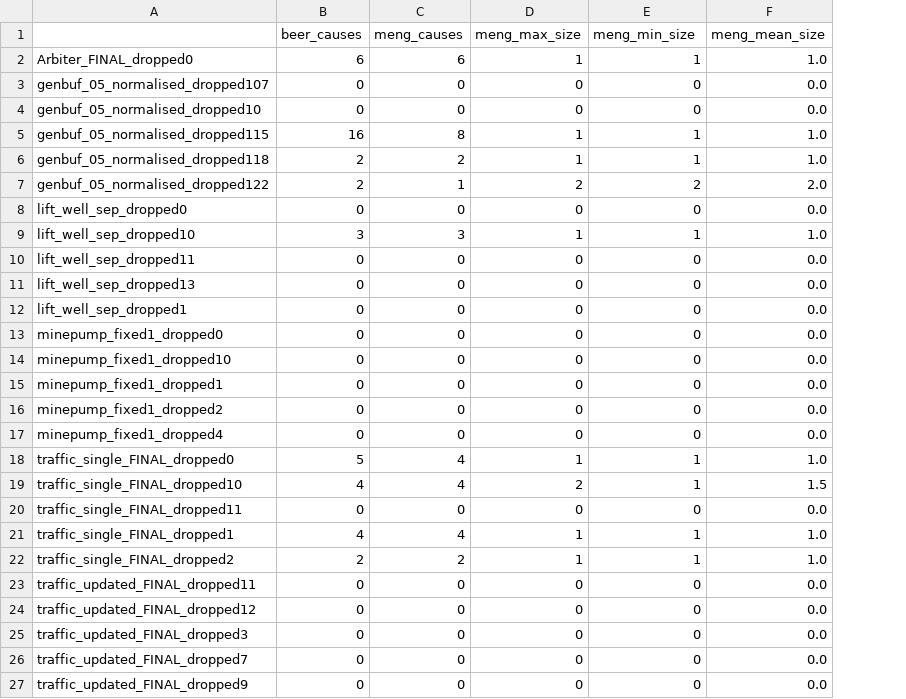
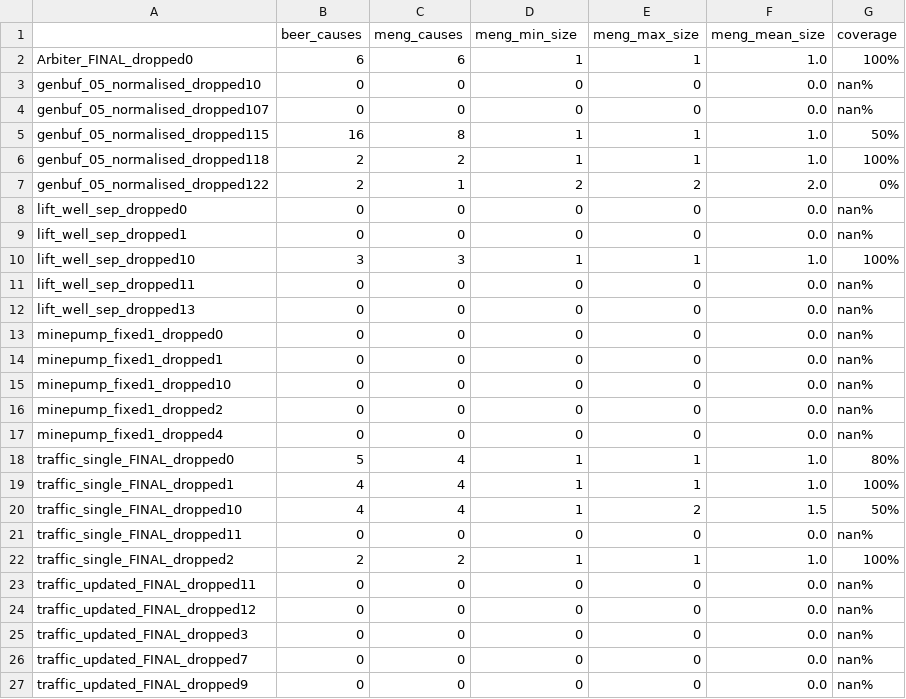
Before and after one commit to MaxTIDC/caupybara, a CSV file: data/csv/guarantees.csv, drawn as a sheet; addresses are those after the commit; the diff names each change by its address in the sheet, - before the commit and + after, or states it on an @@ line.

```diff
--- a/data/csv/guarantees.csv
+++ b/data/csv/guarantees.csv
+column G (coverage), row 2: 100%; rows 4-8: nan% | 50% | 100% | 0% | nan%; rows 10-13: 100% | nan% | nan% | nan%; rows 15-18: nan% | nan% | nan% | 80%; rows 20-27: 50% | nan% | 100% | nan% | nan% | nan% | nan% | nan%
-D1: meng_max_size
+D1: meng_min_size
-E1: meng_min_size
+E1: meng_max_size
@@ row 4 moved to row 3: genbuf_05_normalised_dropped10 @@
@@ row 12 moved to row 9: lift_well_sep_dropped1 @@
@@ row 15 moved to row 14: minepump_fixed1_dropped1 @@
@@ row 21 moved to row 19: traffic_single_FINAL_dropped1 @@
-D20 (meng_min_size): 2
+D20 (meng_min_size): 1
-E20 (meng_max_size): 1
+E20 (meng_max_size): 2
```
Also changed, not shown: data/csv/assumptions.csv, data/csv/assumptions_conjunct.csv, 4 other files.
